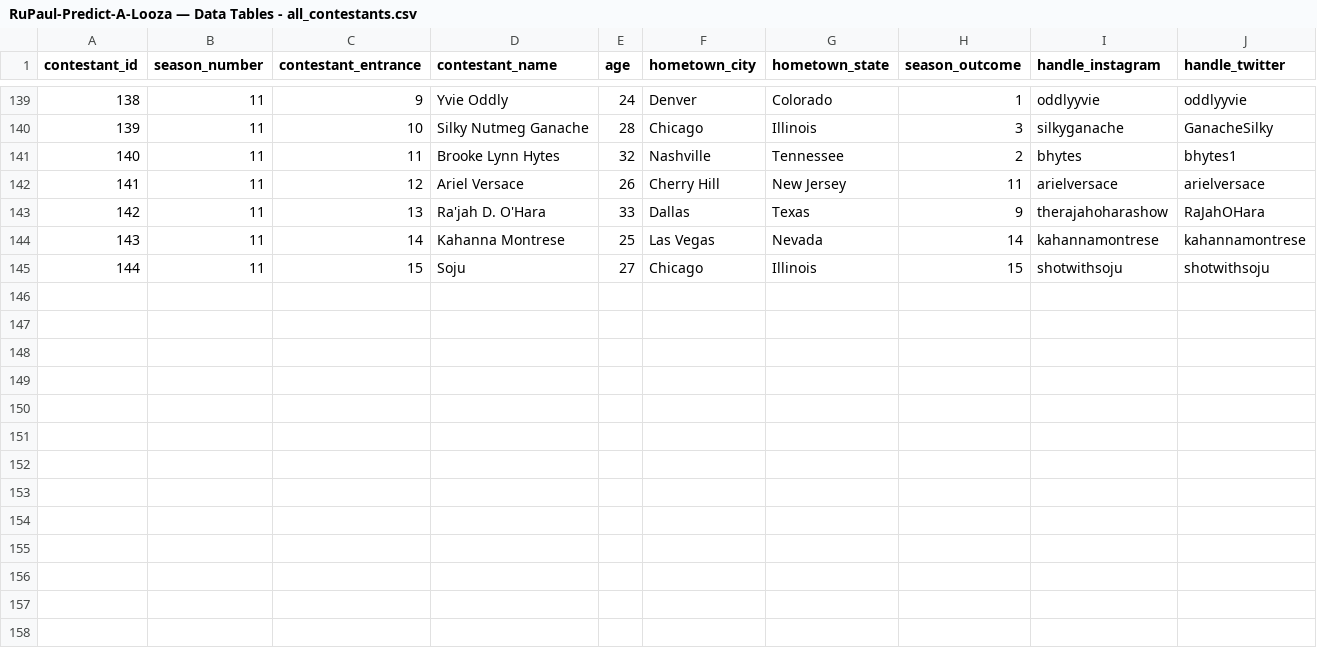
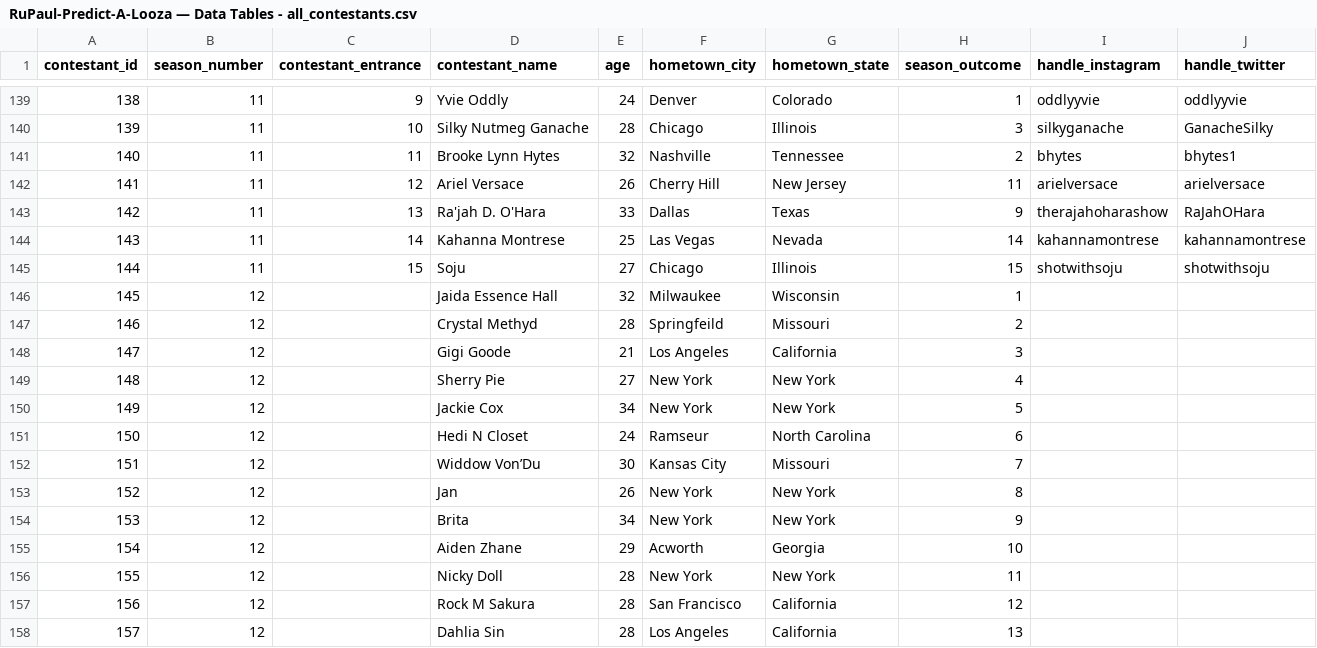
Before and after one commit to ashlynns/RPDR_Predictor, a CSV file: Datasets/RuPaul-Predict-A-Looza — Data Tables - all_contestants.csv, drawn as a sheet; only a part is shown, gaps mark what is left out; the diff names each change by its address in the sheet, - before the commit and + after, or states it on an @@ line.

```diff
--- a/Datasets/RuPaul-Predict-A-Looza — Data Tables - all_contestants.csv
+++ b/Datasets/RuPaul-Predict-A-Looza — Data Tables - all_contestants.csv
+row 146: 145 | 12 |  | Jaida Essence Hall | 32 | Milwaukee | Wisconsin | 1
+row 147: 146 | 12 |  | Crystal Methyd | 28 | Springfeild | Missouri | 2
+row 148: 147 | 12 |  | Gigi Goode | 21 | Los Angeles | California | 3
+row 149: 148 | 12 |  | Sherry Pie | 27 | New York | New York | 4
+row 150: 149 | 12 |  | Jackie Cox | 34 | New York | New York | 5
+row 151: 150 | 12 |  | Hedi N Closet | 24 | Ramseur | North Carolina | 6
+row 152: 151 | 12 |  | Widdow Von’Du | 30 | Kansas City | Missouri | 7
+row 153: 152 | 12 |  | Jan | 26 | New York | New York | 8
+row 154: 153 | 12 |  | Brita | 34 | New York | New York | 9
+row 155: 154 | 12 |  | Aiden Zhane | 29 | Acworth | Georgia | 10
+row 156: 155 | 12 |  | Nicky Doll | 28 | New York | New York | 11
+row 157: 156 | 12 |  | Rock M Sakura | 28 | San Francisco | California | 12
+row 158: 157 | 12 |  | Dahlia Sin | 28 | Los Angeles | California | 13
```
Also changed, not shown: Datasets/RuPaul-Predict-A-Looza — Data Tables - all_rankings.csv, 1 other file.
